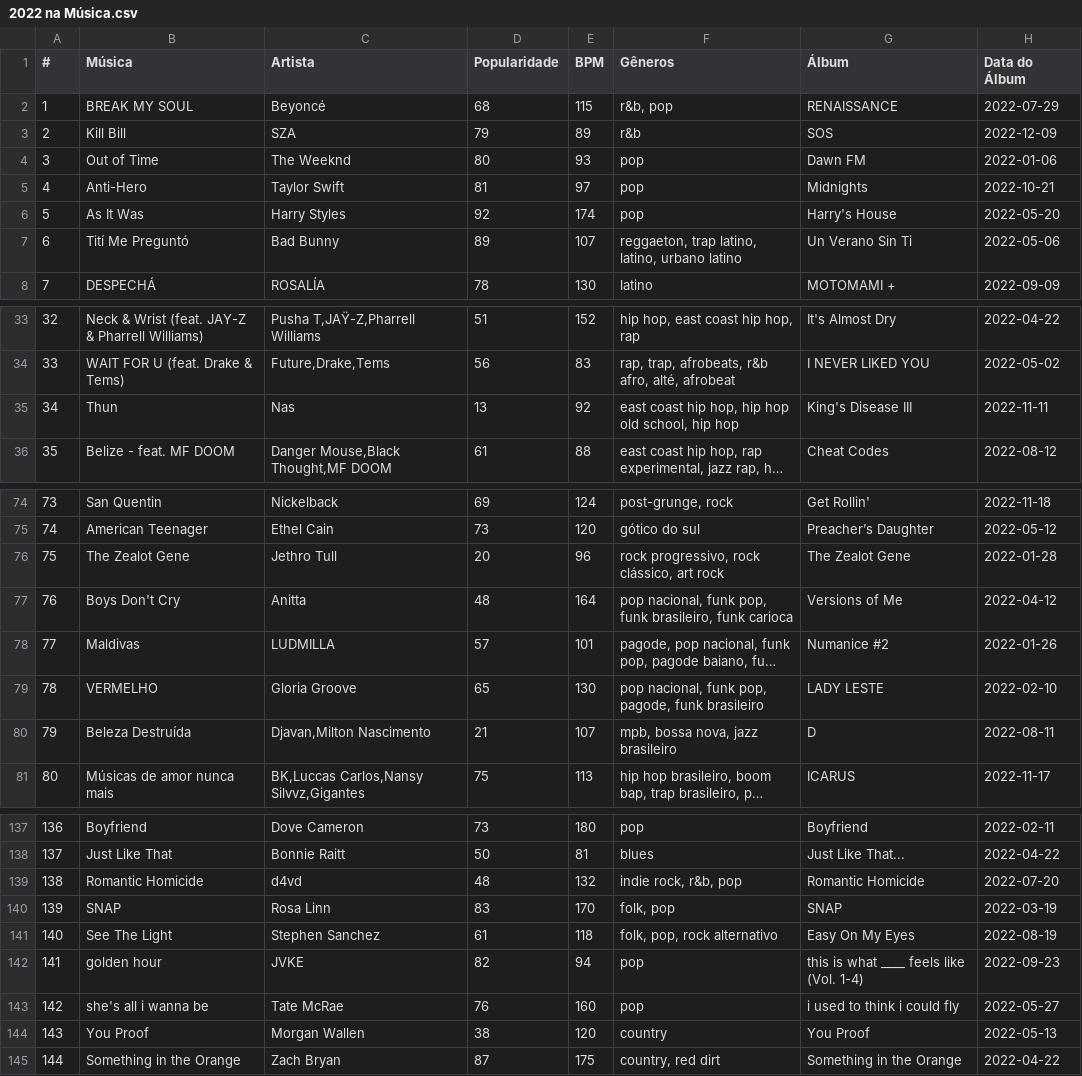
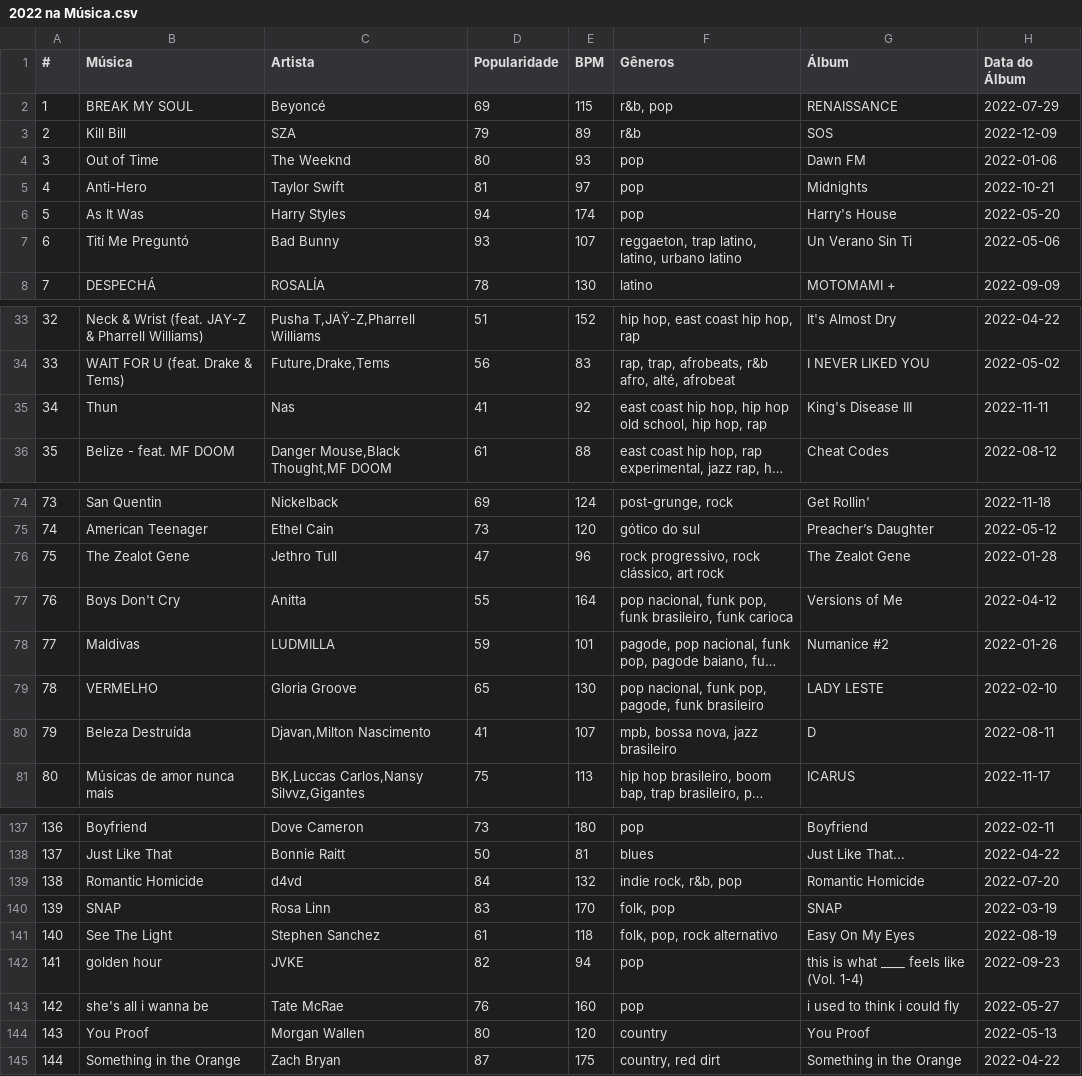
Before and after one commit to nicolascaseiro/2022-na-Musica, a CSV file: 2022 na Música.csv, drawn as a sheet; only a part is shown, gaps mark what is left out; long unchanged cells end in …; the diff covers the shown part only; the diff names each change by its address in the sheet, - before the commit and + after, or states it on an @@ line.

Commit message:
Update 2022 na Música.csv

```diff
--- a/2022 na Música.csv
+++ b/2022 na Música.csv
-D2 (Popularidade): 68
+D2 (Popularidade): 69
-D6 (Popularidade): 92
+D6 (Popularidade): 94
-D7 (Popularidade): 89
+D7 (Popularidade): 93
-D35 (Popularidade): 13
+D35 (Popularidade): 41
-F35 (Gêneros): …school, hip hop
+F35 (Gêneros): …school, hip hop, rap
-D76 (Popularidade): 20
+D76 (Popularidade): 47
-D77 (Popularidade): 48
+D77 (Popularidade): 55
-D78 (Popularidade): 57
+D78 (Popularidade): 59
-D80 (Popularidade): 21
+D80 (Popularidade): 41
-D139 (Popularidade): 48
+D139 (Popularidade): 84
-D144 (Popularidade): 38
+D144 (Popularidade): 80
```
Also changed, not shown: 10 edited cells elsewhere in this file.
